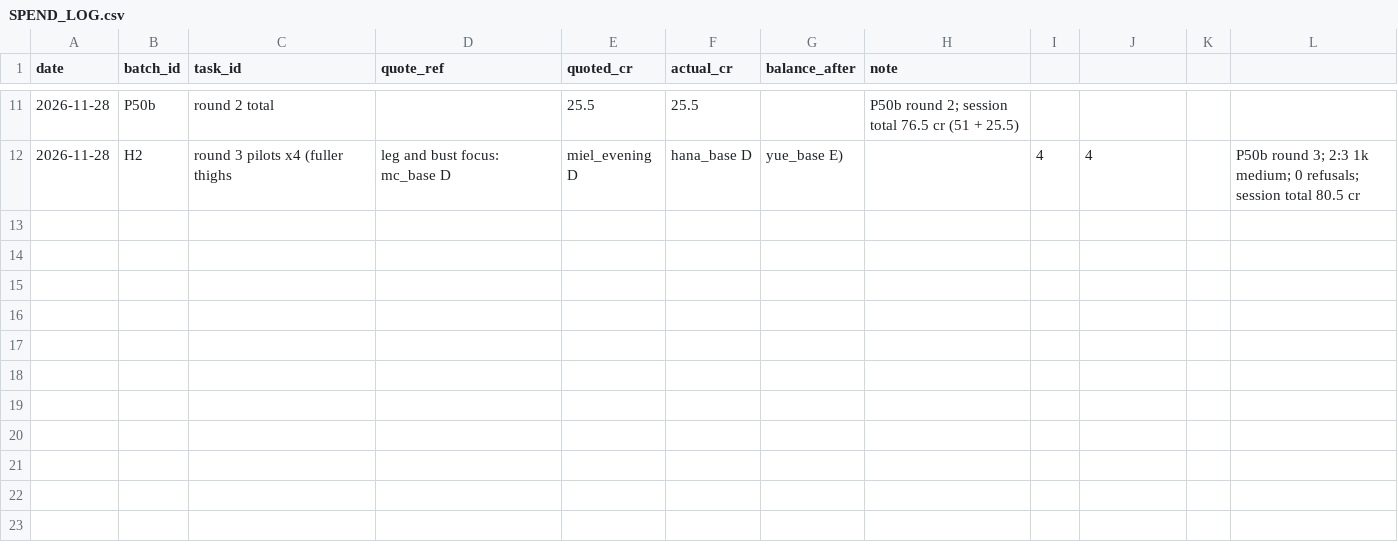
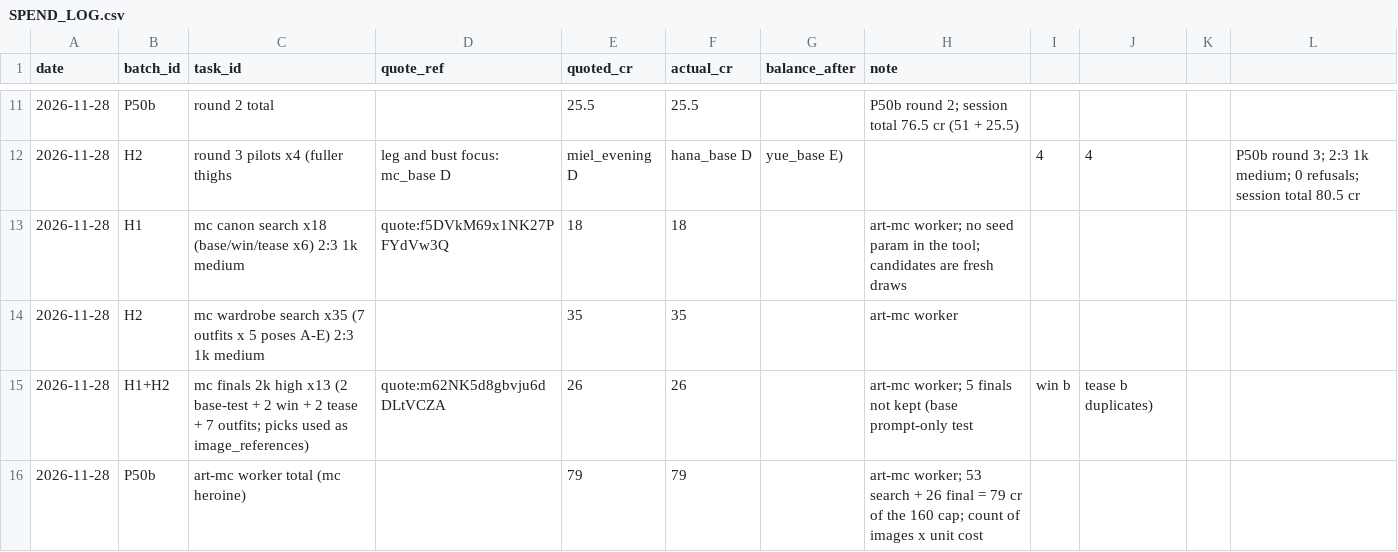
Before and after one commit to hshshzhwhha181-ctrl/tile-waifu, a CSV file: design/art_batches/SPEND_LOG.csv, drawn as a sheet; only a part is shown, gaps mark what is left out; the diff names each change by its address in the sheet, - before the commit and + after, or states it on an @@ line.

```diff
--- a/design/art_batches/SPEND_LOG.csv
+++ b/design/art_batches/SPEND_LOG.csv
+row 13: 2026-11-28 | H1 | mc canon search x18 (base/win/tease x6) 2:3 1k medium | quote:f5DVkM69x1NK27PFYdVw3Q | 18 | 18 |  | art-mc worker; no seed param in the tool; candidates are fresh draws
+row 14: 2026-11-28 | H2 | mc wardrobe search x35 (7 outfits x 5 poses A-E) 2:3 1k medium |  | 35 | 35 |  | art-mc worker
+row 15: 2026-11-28 | H1+H2 | mc finals 2k high x13 (2 base-test + 2 win + 2 tease + 7 outfits; picks used as image_references) | quote:m62NK5d8gbvju6dDLtVCZA | 26 | 26 |  | art-mc worker; 5 finals not kept (base prompt-only test | win b | tease b duplicates)
+row 16: 2026-11-28 | P50b | art-mc worker total (mc heroine) |  | 79 | 79 |  | art-mc worker; 53 search + 26 final = 79 cr of the 160 cap; count of images x unit cost
```
Also changed, not shown: 22 other files.
